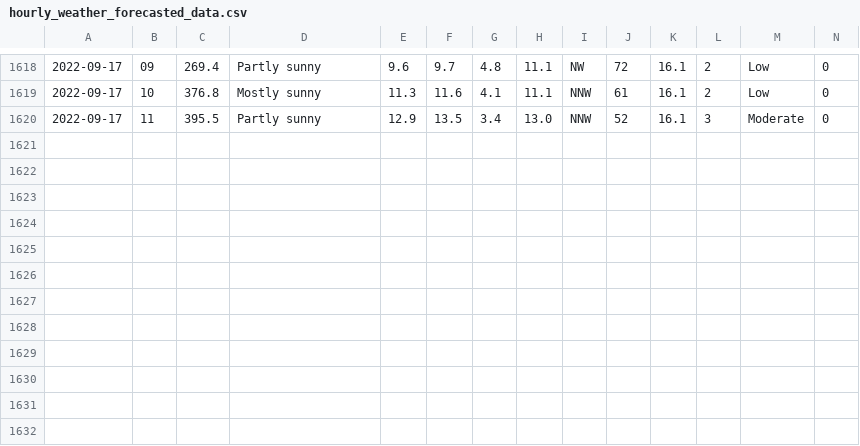
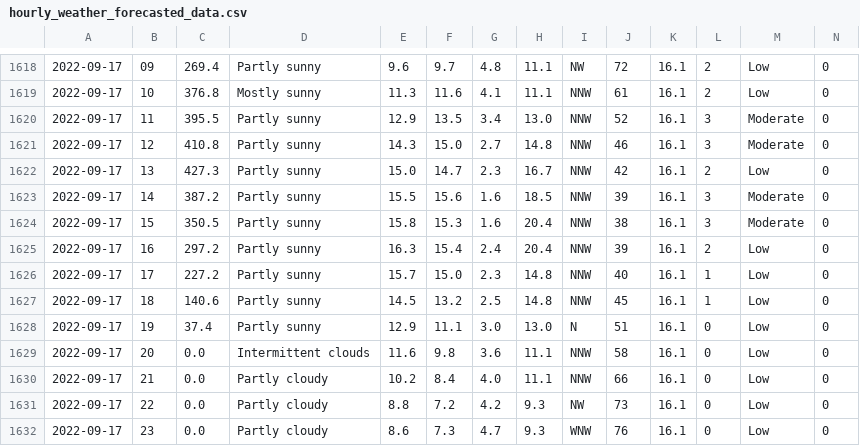
Before and after one commit to Mubeen31/solar-power-and-weather-data, a CSV file: hourly_weather_forecasted_data.csv, drawn as a sheet; only a part is shown, gaps mark what is left out; rows hold the shown columns only; the diff names each change by its address in the sheet, - before the commit and + after, or states it on an @@ line.

```diff
--- a/hourly_weather_forecasted_data.csv
+++ b/hourly_weather_forecasted_data.csv
+row 1621: 2022-09-17 | 12 | 410.8 | Partly sunny | 14.3 | 15.0 | 2.7 | 14.8 | NNW | 46 | 16.1 | 3 | Moderate | 0
+row 1622: 2022-09-17 | 13 | 427.3 | Partly sunny | 15.0 | 14.7 | 2.3 | 16.7 | NNW | 42 | 16.1 | 2 | Low | 0
+row 1623: 2022-09-17 | 14 | 387.2 | Partly sunny | 15.5 | 15.6 | 1.6 | 18.5 | NNW | 39 | 16.1 | 3 | Moderate | 0
+row 1624: 2022-09-17 | 15 | 350.5 | Partly sunny | 15.8 | 15.3 | 1.6 | 20.4 | NNW | 38 | 16.1 | 3 | Moderate | 0
+row 1625: 2022-09-17 | 16 | 297.2 | Partly sunny | 16.3 | 15.4 | 2.4 | 20.4 | NNW | 39 | 16.1 | 2 | Low | 0
+row 1626: 2022-09-17 | 17 | 227.2 | Partly sunny | 15.7 | 15.0 | 2.3 | 14.8 | NNW | 40 | 16.1 | 1 | Low | 0
+row 1627: 2022-09-17 | 18 | 140.6 | Partly sunny | 14.5 | 13.2 | 2.5 | 14.8 | NNW | 45 | 16.1 | 1 | Low | 0
+row 1628: 2022-09-17 | 19 | 37.4 | Partly sunny | 12.9 | 11.1 | 3.0 | 13.0 | N | 51 | 16.1 | 0 | Low | 0
+row 1629: 2022-09-17 | 20 | 0.0 | Intermittent clouds | 11.6 | 9.8 | 3.6 | 11.1 | NNW | 58 | 16.1 | 0 | Low | 0
+row 1630: 2022-09-17 | 21 | 0.0 | Partly cloudy | 10.2 | 8.4 | 4.0 | 11.1 | NNW | 66 | 16.1 | 0 | Low | 0
+row 1631: 2022-09-17 | 22 | 0.0 | Partly cloudy | 8.8 | 7.2 | 4.2 | 9.3 | NW | 73 | 16.1 | 0 | Low | 0
+row 1632: 2022-09-17 | 23 | 0.0 | Partly cloudy | 8.6 | 7.3 | 4.7 | 9.3 | WNW | 76 | 16.1 | 0 | Low | 0
```
Also changed, not shown: daily_weather_forecasted_data.csv.
